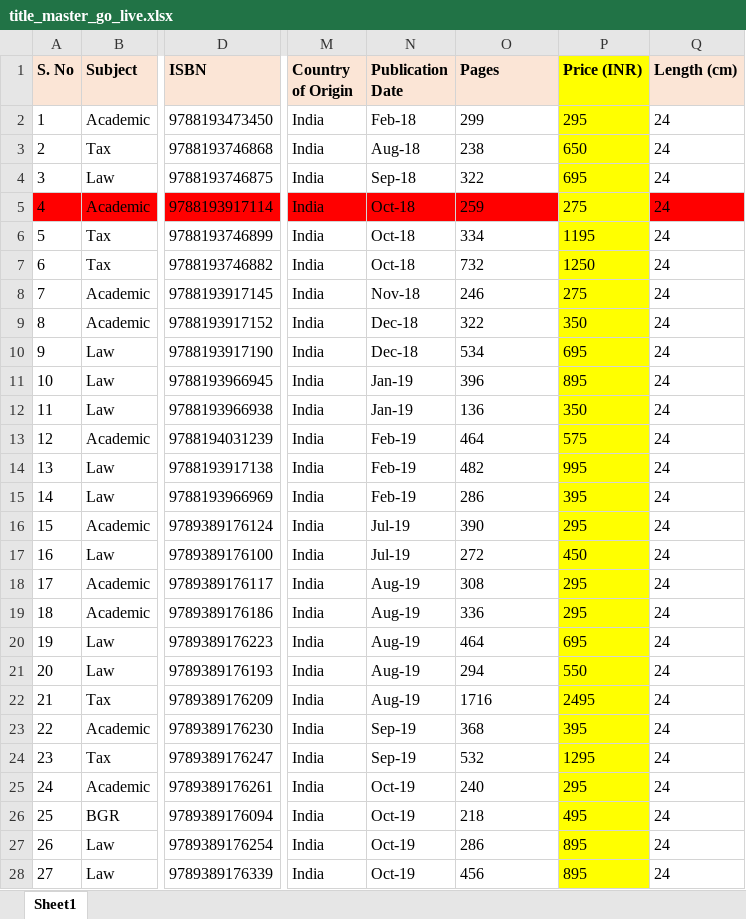
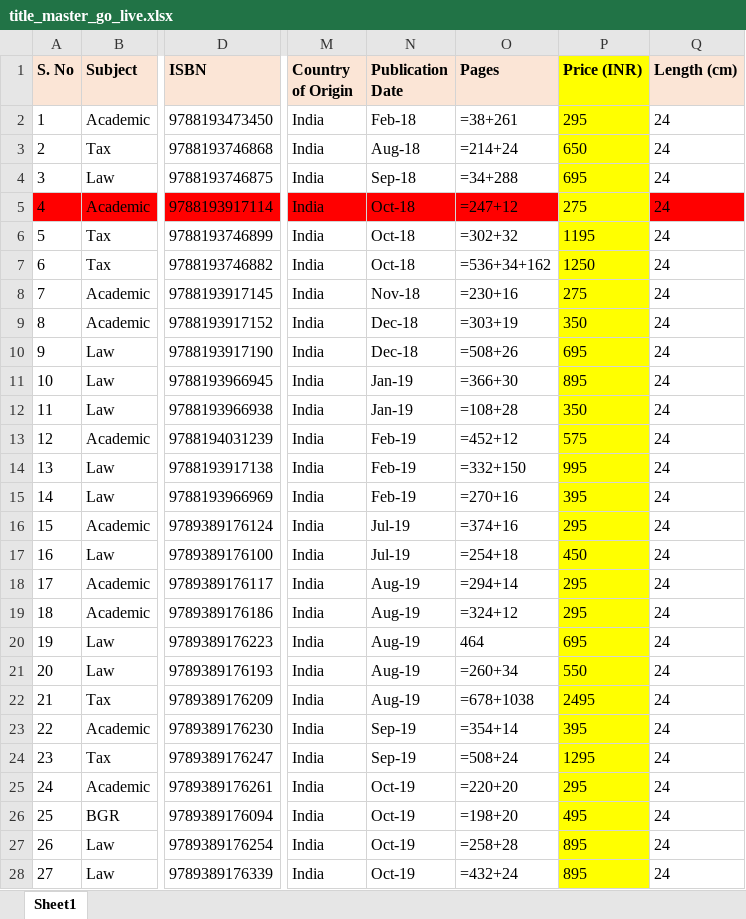
Before and after one commit to shreeshc-svg/OakBridge-v2, an Excel workbook: backend/title_master_go_live.xlsx, sheet Sheet1, drawn as a sheet; only a part is shown, gaps mark what is left out; values as stored, in another font and other column widths than the file's, no borders; formulas without a stored value are shown as written; the diff covers the shown part only; the diff names each change by its address in the sheet, - before the commit and + after, or states it on an @@ line.

```diff
--- a/backend/title_master_go_live.xlsx (sheet Sheet1)
+++ b/backend/title_master_go_live.xlsx (sheet Sheet1)
-O2 (Pages): 299
+O2 (Pages): =38+261
-O3 (Pages): 238
+O3 (Pages): =214+24
-O4 (Pages): 322
+O4 (Pages): =34+288
-O5 (Pages): 259
+O5 (Pages): =247+12
-O6 (Pages): 334
+O6 (Pages): =302+32
-O7 (Pages): 732
+O7 (Pages): =536+34+162
-O8 (Pages): 246
+O8 (Pages): =230+16
-O9 (Pages): 322
+O9 (Pages): =303+19
-O10 (Pages): 534
+O10 (Pages): =508+26
-O11 (Pages): 396
+O11 (Pages): =366+30
-O12 (Pages): 136
+O12 (Pages): =108+28
-O13 (Pages): 464
+O13 (Pages): =452+12
-O14 (Pages): 482
+O14 (Pages): =332+150
-O15 (Pages): 286
+O15 (Pages): =270+16
-O16 (Pages): 390
+O16 (Pages): =374+16
-O17 (Pages): 272
+O17 (Pages): =254+18
-O18 (Pages): 308
+O18 (Pages): =294+14
-O19 (Pages): 336
+O19 (Pages): =324+12
-O21 (Pages): 294
+O21 (Pages): =260+34
-O22 (Pages): 1716
+O22 (Pages): =678+1038
-O23 (Pages): 368
+O23 (Pages): =354+14
-O24 (Pages): 532
+O24 (Pages): =508+24
-O25 (Pages): 240
+O25 (Pages): =220+20
-O26 (Pages): 218
+O26 (Pages): =198+20
-O27 (Pages): 286
+O27 (Pages): =258+28
-O28 (Pages): 456
+O28 (Pages): =432+24
```
Also changed, not shown: 1 added row and 2 edited cells elsewhere in this sheet, 1 other file.
